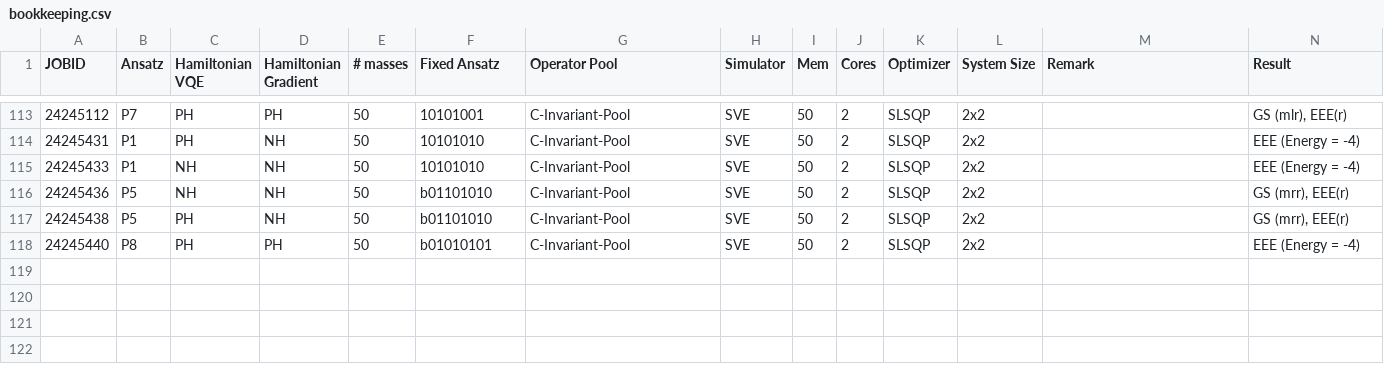
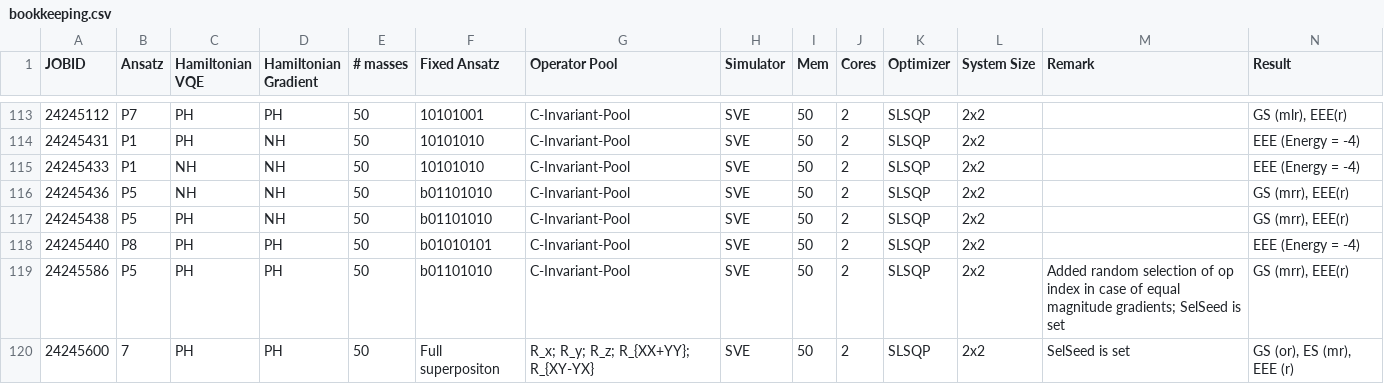
Before and after one commit to NicoDic98/QC-MasterThesis, a CSV file: bookkeeping.csv, drawn as a sheet; only a part is shown, gaps mark what is left out.

Commit message:
Bookkeeping

```diff
--- a/bookkeeping.csv
+++ b/bookkeeping.csv
@@ -118 +118,3 @@ JOBID,Ansatz,Hamiltonian VQE,Hamiltonian Gradient,# masses,Fixed Ansatz,Operator
 24245440,P8,PH,PH,50,b01010101,C-Invariant-Pool,SVE,50,2,SLSQP,2x2,,EEE (Energy = -4)
+24245586,P5,PH,PH,50,b01101010,C-Invariant-Pool,SVE,50,2,SLSQP,2x2,Added random selection of op index in case of equal magnitude gradients; SelSeed is set,"GS (mrr), EEE(r)"
+24245600,7,PH,PH,50,Full superpositon,R_x; R_y; R_z; R_{XX+YY}; R_{XY-YX},SVE,50,2,SLSQP,2x2,SelSeed is set,"GS (or), ES (mr), EEE (r)"
```
